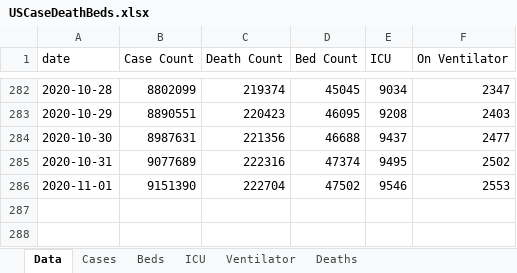
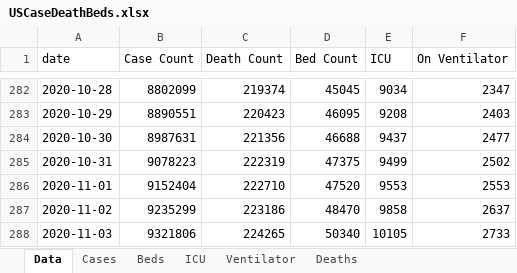
Before and after one commit to mhowe0422/mhowe0422.github.io, an Excel workbook: covid19/data/USCaseDeathBeds.xlsx, sheet Data, drawn as a sheet; only a part is shown, gaps mark what is left out; values as stored, in another font and other column widths than the file's, no borders; table styles not drawn; the diff names each change by its address in the sheet, - before the commit and + after, or states it on an @@ line.

```diff
--- a/covid19/data/USCaseDeathBeds.xlsx (sheet Data)
+++ b/covid19/data/USCaseDeathBeds.xlsx (sheet Data)
-B285 (Case Count): 9077689
+B285 (Case Count): 9078223
-C285 (Death Count): 222316
+C285 (Death Count): 222319
-D285 (Bed Count): 47374
+D285 (Bed Count): 47375
-E285 (ICU): 9495
+E285 (ICU): 9499
-B286 (Case Count): 9151390
+B286 (Case Count): 9152404
-C286 (Death Count): 222704
+C286 (Death Count): 222710
-D286 (Bed Count): 47502
+D286 (Bed Count): 47520
-E286 (ICU): 9546
+E286 (ICU): 9553
+row 287: 2020-11-02 | 9235299 | 223186 | 48470 | 9858 | 2637
+row 288: 2020-11-03 | 9321806 | 224265 | 50340 | 10105 | 2733
```
Also changed, not shown: charts or pictures, covid19/data/CaseRatio.xlsx, covid19/data/TrendTest.xlsx, 4 other files.
